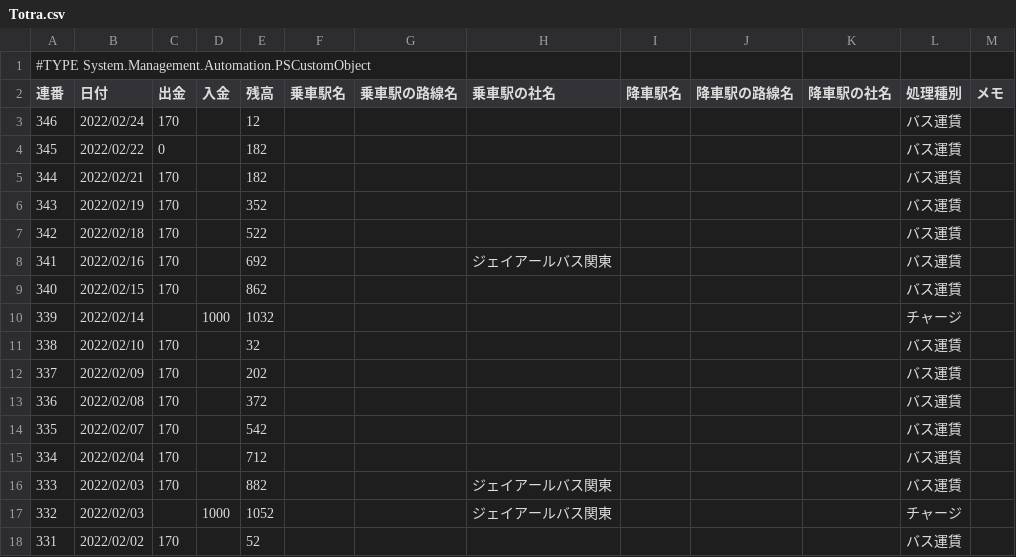
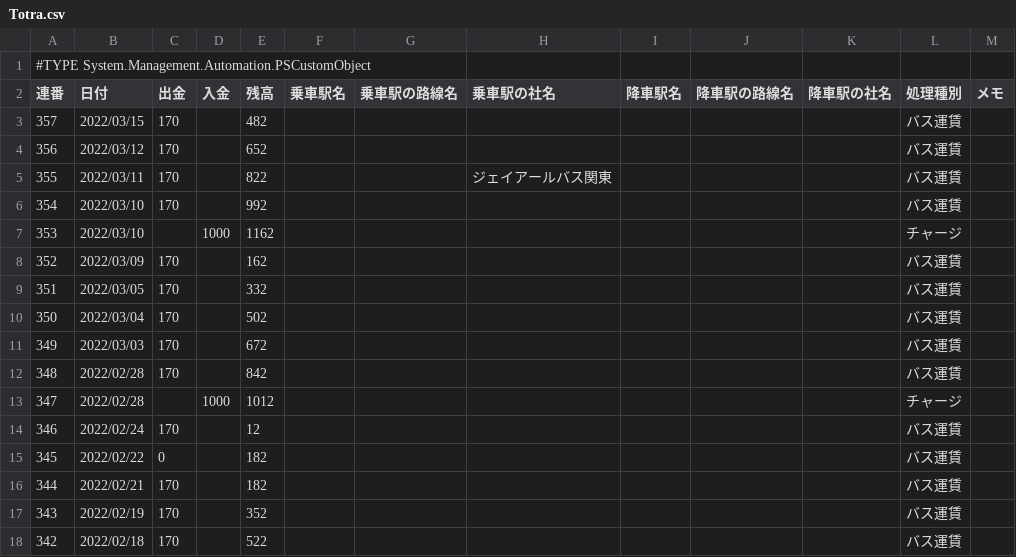
Before and after one commit to johnfcoltrane/Totra, a CSV file: Totra.csv, drawn as a sheet; only a part is shown; the shorter side is filled out with more unchanged rows.

Commit message:
update

```diff
--- a/Totra.csv
+++ b/Totra.csv
@@ -2,2 +2,13 @@
 "連番","日付","出金","入金","残高","乗車駅名","乗車駅の路線名","乗車駅の社名","降車駅名","降車駅の路線名","降車駅の社名","処理種別","メモ"
+"357","2022/03/15","170","","482","","","","","","","バス運賃",""
+"356","2022/03/12","170","","652","","","","","","","バス運賃",""
+"355","2022/03/11","170","","822","","","ジェイアールバス関東","","","","バス運賃",""
+"354","2022/03/10","170","","992","","","","","","","バス運賃",""
+"353","2022/03/10","","1000","1162","","","","","","","チャージ",""
+"352","2022/03/09","170","","162","","","","","","","バス運賃",""
+"351","2022/03/05","170","","332","","","","","","","バス運賃",""
+"350","2022/03/04","170","","502","","","","","","","バス運賃",""
+"349","2022/03/03","170","","672","","","","","","","バス運賃",""
+"348","2022/02/28","170","","842","","","","","","","バス運賃",""
+"347","2022/02/28","","1000","1012","","","","","","","チャージ",""
 "346","2022/02/24","170","","12","","","","","","","バス運賃",""
```
